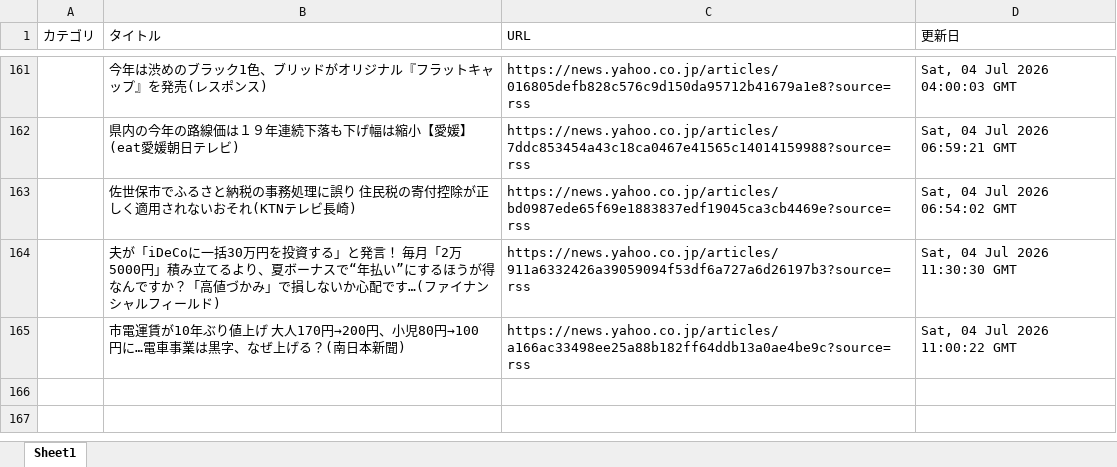
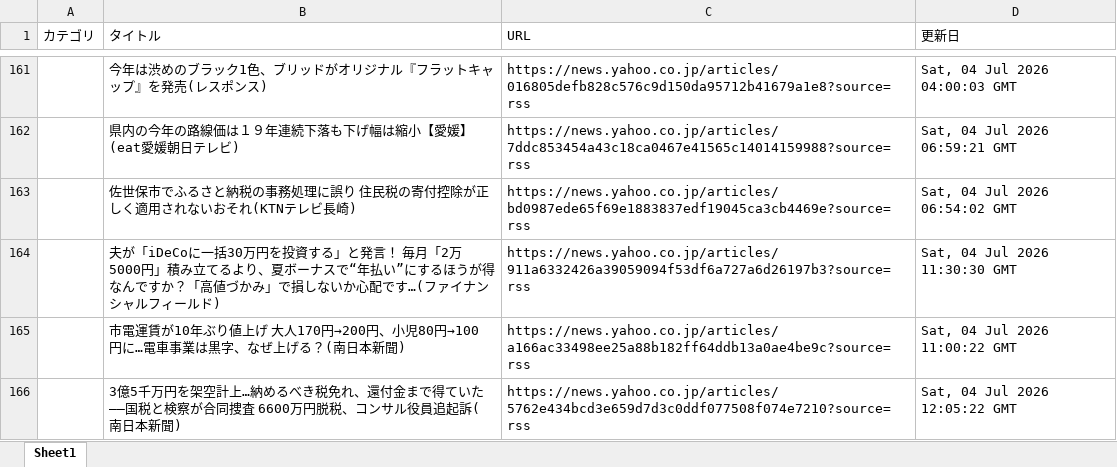
Before and after one commit to kouzen1114/news-bot, an Excel workbook: newsDB.xlsx, sheet Sheet1, drawn as a sheet; only a part is shown, gaps mark what is left out; values as stored, in another font and other column widths than the file's, no borders; the diff names each change by its address in the sheet, - before the commit and + after, or states it on an @@ line.

```diff
--- a/newsDB.xlsx (sheet Sheet1)
+++ b/newsDB.xlsx (sheet Sheet1)
+row 166:  | 3億5千万円を架空計上…納めるべき税免れ、還付金まで得ていた――国税と検察が合同捜査 6600万円脱税、コンサル役員追起訴(南日本新聞) | https://news.yahoo.co.jp/articles/5762e434bcd3e659d7d3c0ddf077508f074e7210?source=rss | Sat, 04 Jul 2026 12:05:22 GMT
```
